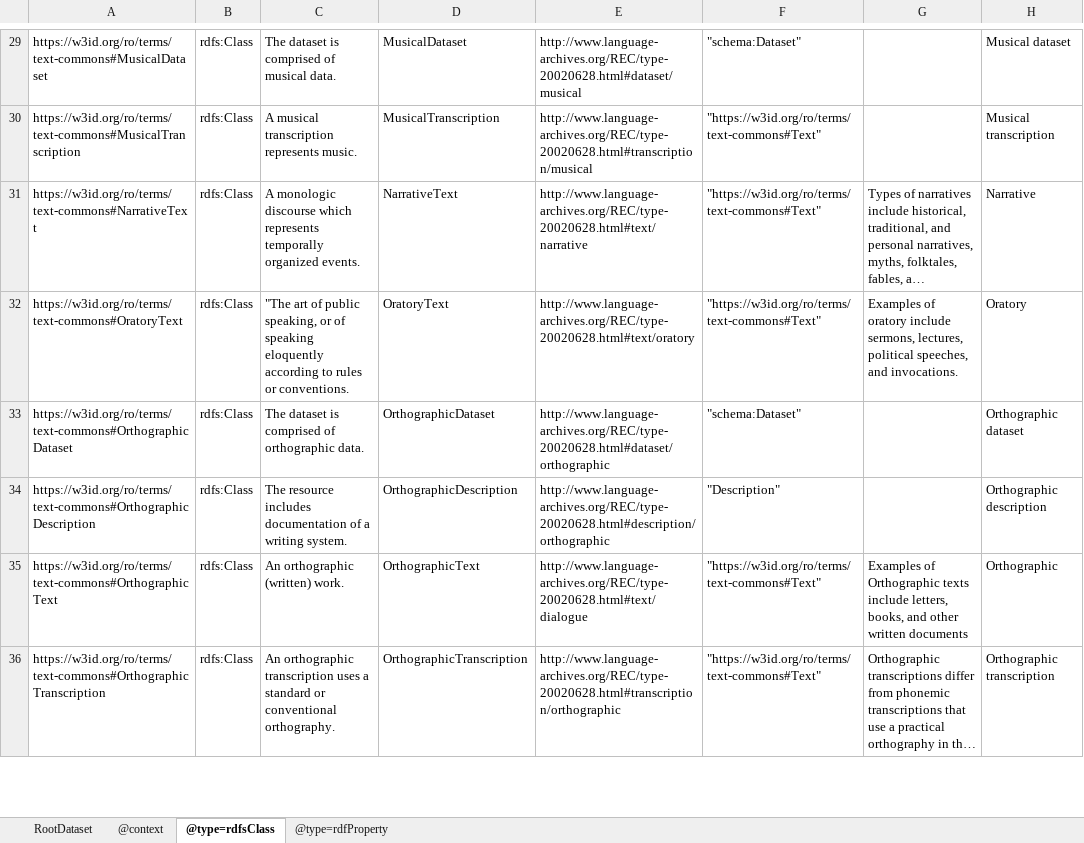
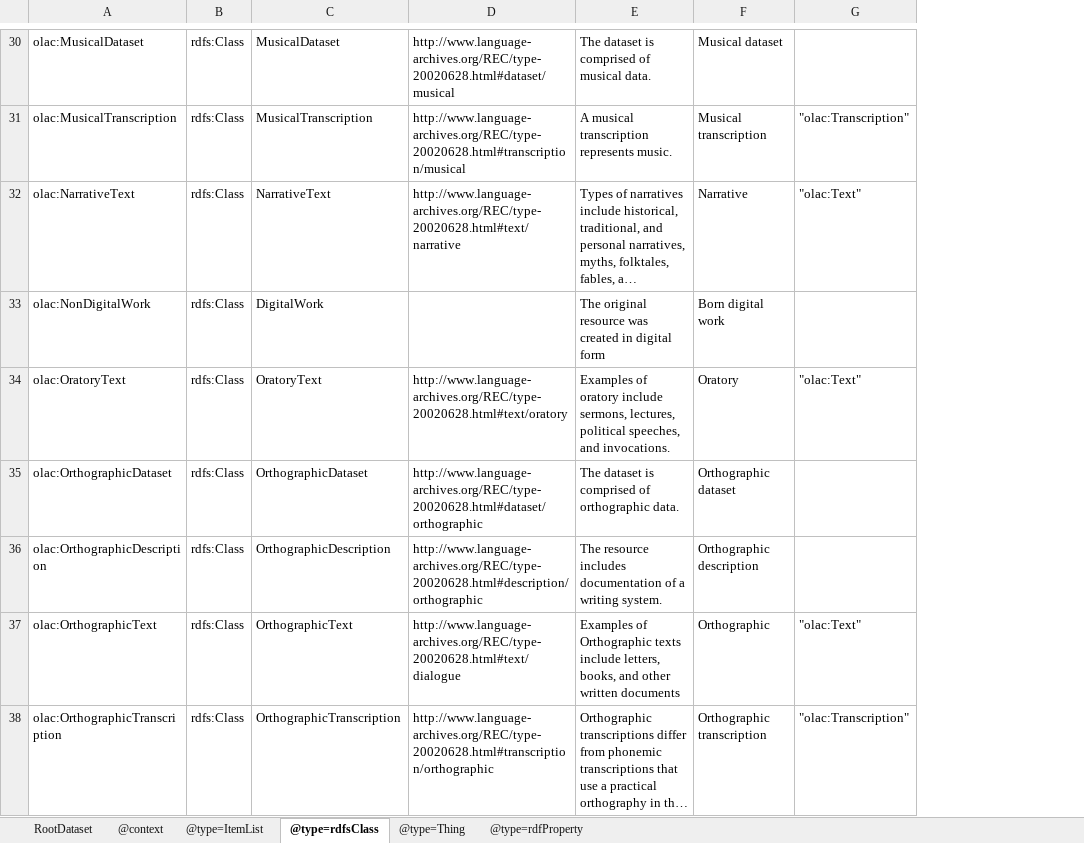
Before and after one commit to Language-Research-Technology/language-data-commons-vocabs, an Excel workbook: ontology/ro-crate-metadata.xlsx, sheet @type=rdfsClass, drawn as a sheet; only a part is shown, gaps mark what is left out; long unchanged cells end in …; values as stored, in another font and other column widths than the file's, no borders; removed rows and columns are numbered as before the commit, all else as after; the diff covers the shown part only; the diff names each change by its address in the sheet, - before the commit and + after, or states it on an @@ line.

Commit message:
Added a few terms

```diff
--- a/ontology/ro-crate-metadata.xlsx (sheet @type=rdfsClass)
+++ b/ontology/ro-crate-metadata.xlsx (sheet @type=rdfsClass)
+sheet tab: @type=ItemList
+sheet tab: @type=Thing
-column A, rows 29-36: https://w3id.org/ro/terms/text-commons#MusicalDataset | https://w3id.org/ro/terms/text-commons#MusicalTranscription | https://w3id.org/ro/terms/text-commons#NarrativeText | https://w3id.org/ro/terms/text-commons#OratoryText | https://w3id.org/ro/terms/text-commons#OrthographicDataset | https://w3id.org/ro/terms/text-commons#OrthographicDescription | https://w3id.org/ro/terms/text-commons#OrthographicText | https://w3id.org/ro/terms/text-commons#OrthographicTranscription
+column A, rows 30-32: olac:MusicalDataset | olac:MusicalTranscription | olac:NarrativeText; rows 34-38: olac:OratoryText | olac:OrthographicDataset | olac:OrthographicDescription | olac:OrthographicText | olac:OrthographicTranscription
-column C, rows 29-36: The dataset is comprised of musical data. | A musical transcription represents music. | A monologic discourse which represents temporally organized events. | "The art of public speaking, or of speaking eloquently according to rules or conventions. | The dataset is comprised of orthographic data. | The resource includes documentation of a writing system. | An orthographic (written) work. | An orthographic transcription uses a standard or conventional orthography.
-column F, rows 29-36: "schema:Dataset" | "https://w3id.org/ro/terms/text-commons#Text" | "https://w3id.org/ro/terms/text-commons#Text" | "https://w3id.org/ro/terms/text-commons#Text" | "schema:Dataset" | "Description" | "https://w3id.org/ro/terms/text-commons#Text" | "https://w3id.org/ro/terms/text-commons#Text"
+column G, rows 31-32: "olac:Transcription" | "olac:Text"; rows 34-38: "olac:Text" |  |  | "olac:Text" | "olac:Transcription"
-E30: (empty)
+E30: The dataset is comprised of musical data.
-E31: (empty)
+E31: A musical transcription represents music.
+row 33: olac:NonDigitalWork | rdfs:Class | DigitalWork |  | The original resource was created in digital form | Born digital work
-E35: (empty)
+E35: The dataset is comprised of orthographic data.
-E36: (empty)
+E36: The resource includes documentation of a writing system.
```
Also changed, not shown: 2 added rows and 44 edited cells elsewhere in this sheet, sheet @type=rdfProperty, sheet @context, 3 other files.
